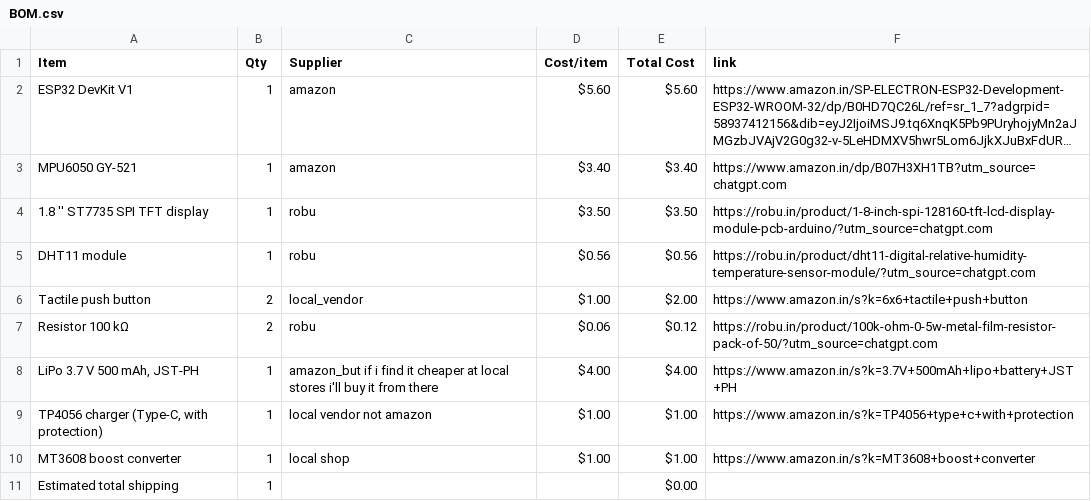
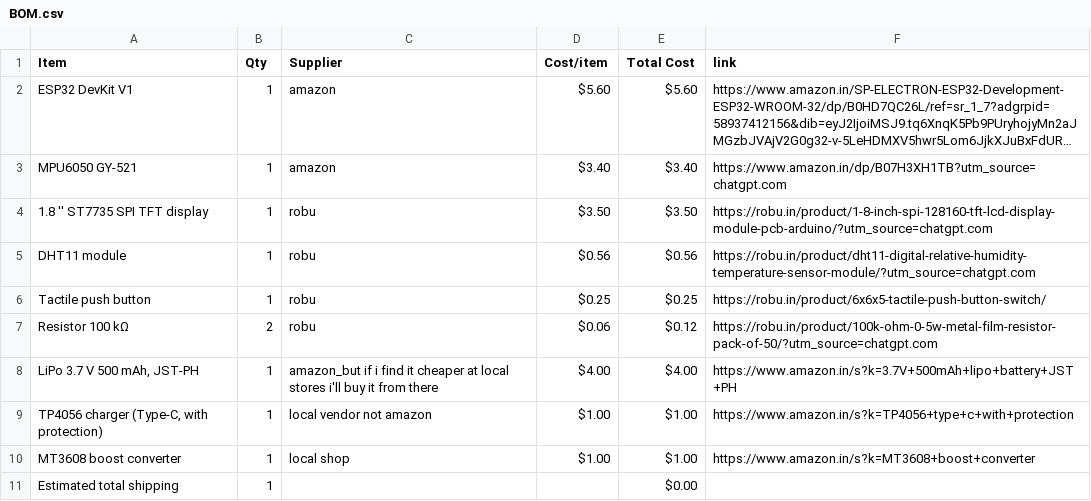
Before and after one commit to miyakostarry/petstarbie, a CSV file: BOM.csv, drawn as a sheet; long unchanged cells end in ….

Commit message:
Sync Starbie from Half Life

```diff
--- a/BOM.csv
+++ b/BOM.csv
@@ -5,3 +5,3 @@ MPU6050 GY-521,1,amazon,$3.40,$3.40,https://www.amazon.in/dp/B07H3XH1TB?utm_sour
 DHT11 module,1,robu,$0.56,$0.56,https://robu.in/product/dht11-digital-relative-humidity-temperature-sensor-module/?utm_source=chatgpt.com
-Tactile push button,2,local_vendor,$1.00,$2.00,https://www.amazon.in/s?k=6x6+tactile+push+button
+Tactile push button,1,robu,$0.25,$0.25,https://robu.in/product/6x6x5-tactile-push-button-switch/
 Resistor 100 kΩ,2,robu,$0.06,$0.12,https://robu.in/product/100k-ohm-0-5w-metal-film-resistor-pack-of-50/?utm_source=chatgpt.com
```
